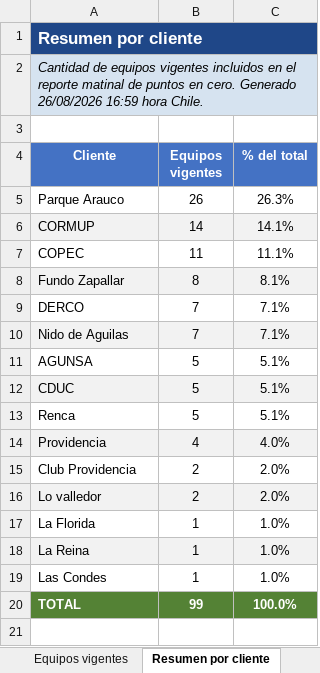
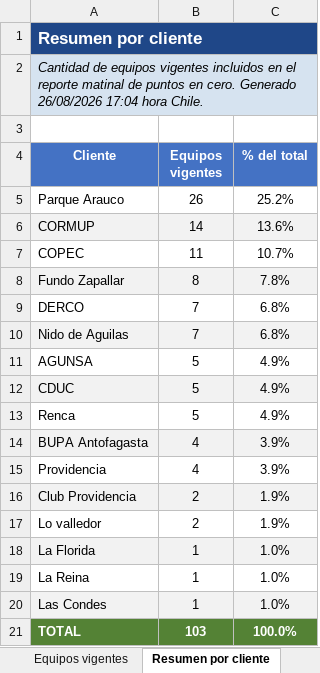
Before and after one commit to anibaloperacionesWes/wes-scripts, an Excel workbook: reports/Puntos_En_Cero/Listado_Equipos_Vigentes_Puntos_En_Cero.xlsx, sheet Resumen por cliente, drawn as a sheet; values as stored, in another font and other column widths than the file's, no borders; addresses are those after the commit; the diff names each change by its address in the sheet, - before the commit and + after, or states it on an @@ line.

```diff
--- a/reports/Puntos_En_Cero/Listado_Equipos_Vigentes_Puntos_En_Cero.xlsx (sheet Resumen por cliente)
+++ b/reports/Puntos_En_Cero/Listado_Equipos_Vigentes_Puntos_En_Cero.xlsx (sheet Resumen por cliente)
-A2 (Cliente): …Generado 26/08/2026 16:59 hora Chile.
+A2 (Cliente): …Generado 26/08/2026 17:04 hora Chile.
-C5 (% del total): 26.3%
+C5 (% del total): 25.2%
-C6 (% del total): 14.1%
+C6 (% del total): 13.6%
-C7 (% del total): 11.1%
+C7 (% del total): 10.7%
-C8 (% del total): 8.1%
+C8 (% del total): 7.8%
-C9:C10 (% del total): 7.1%
+C9:C10 (% del total): 6.8%
-C11:C13 (% del total): 5.1%
+C11:C13 (% del total): 4.9%
+row 14: BUPA Antofagasta | 4 | 3.9%
-A15:C15 fill: #F2F2F2
+A15:C15 fill: none
-C15 (% del total): 4.0%
+C15 (% del total): 3.9%
-A16:C16 fill: none
+A16:C16 fill: #F2F2F2
-C16:C17 (% del total): 2.0%
+C16:C17 (% del total): 1.9%
-A17:C17 fill: #F2F2F2
+A17:C17 fill: none
-A18:C18 fill: none
+A18:C18 fill: #F2F2F2
-A19:C19 fill: #F2F2F2
+A19:C19 fill: none
-A20:C20 fill: none
+A20:C20 fill: #F2F2F2
-B21 (Equipos vigentes): 99
+B21 (Equipos vigentes): 103
```
Also changed, not shown: sheet Equipos vigentes, sheet Cómo usar, 1 other file.
